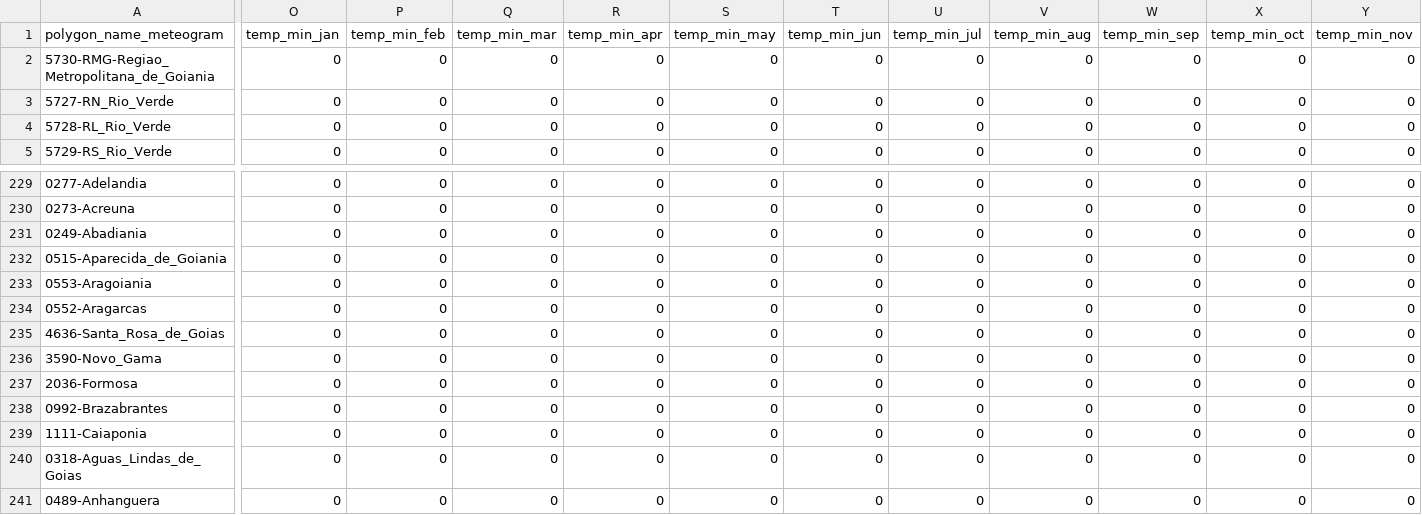
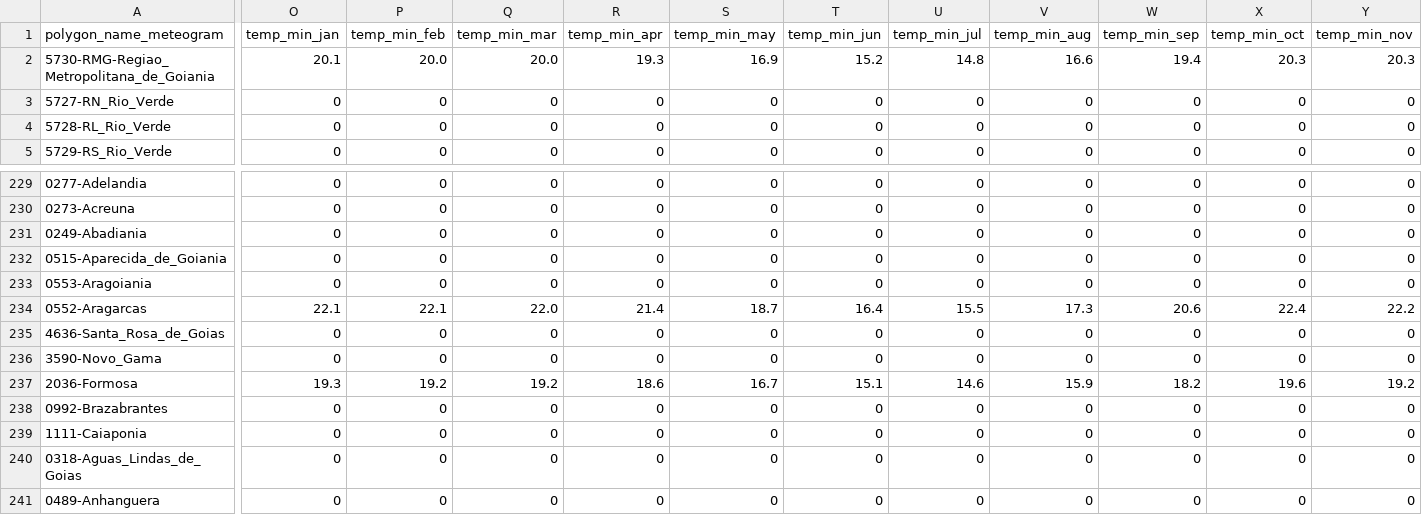
Before and after one commit to Thiago-M-Silva/cempa-notify, a CSV file: config.csv, drawn as a sheet; only a part is shown, gaps mark what is left out; the diff covers the shown part only; the diff names each change by its address in the sheet, - before the commit and + after, or states it on an @@ line.

```diff
--- a/config.csv
+++ b/config.csv
-O2 (temp_min_jan): 0
+O2 (temp_min_jan): 20.1
-P2 (temp_min_feb): 0
+P2 (temp_min_feb): 20.0
-Q2 (temp_min_mar): 0
+Q2 (temp_min_mar): 20.0
-R2 (temp_min_apr): 0
+R2 (temp_min_apr): 19.3
-S2 (temp_min_may): 0
+S2 (temp_min_may): 16.9
-T2 (temp_min_jun): 0
+T2 (temp_min_jun): 15.2
-U2 (temp_min_jul): 0
+U2 (temp_min_jul): 14.8
-V2 (temp_min_aug): 0
+V2 (temp_min_aug): 16.6
-W2 (temp_min_sep): 0
+W2 (temp_min_sep): 19.4
-X2 (temp_min_oct): 0
+X2 (temp_min_oct): 20.3
-Y2 (temp_min_nov): 0
+Y2 (temp_min_nov): 20.3
-O234 (temp_min_jan): 0
+O234 (temp_min_jan): 22.1
-P234 (temp_min_feb): 0
+P234 (temp_min_feb): 22.1
-Q234 (temp_min_mar): 0
+Q234 (temp_min_mar): 22.0
-R234 (temp_min_apr): 0
+R234 (temp_min_apr): 21.4
-S234 (temp_min_may): 0
+S234 (temp_min_may): 18.7
-T234 (temp_min_jun): 0
+T234 (temp_min_jun): 16.4
-U234 (temp_min_jul): 0
+U234 (temp_min_jul): 15.5
-V234 (temp_min_aug): 0
+V234 (temp_min_aug): 17.3
-W234 (temp_min_sep): 0
+W234 (temp_min_sep): 20.6
-X234 (temp_min_oct): 0
+X234 (temp_min_oct): 22.4
-Y234 (temp_min_nov): 0
+Y234 (temp_min_nov): 22.2
-O237 (temp_min_jan): 0
+O237 (temp_min_jan): 19.3
-P237 (temp_min_feb): 0
+P237 (temp_min_feb): 19.2
-Q237 (temp_min_mar): 0
+Q237 (temp_min_mar): 19.2
-R237 (temp_min_apr): 0
+R237 (temp_min_apr): 18.6
-S237 (temp_min_may): 0
+S237 (temp_min_may): 16.7
-T237 (temp_min_jun): 0
+T237 (temp_min_jun): 15.1
-U237 (temp_min_jul): 0
+U237 (temp_min_jul): 14.6
-V237 (temp_min_aug): 0
+V237 (temp_min_aug): 15.9
-W237 (temp_min_sep): 0
+W237 (temp_min_sep): 18.2
-X237 (temp_min_oct): 0
+X237 (temp_min_oct): 19.6
-Y237 (temp_min_nov): 0
+Y237 (temp_min_nov): 19.2
```
Also changed, not shown: 75 edited cells elsewhere in this file, 4 other files.
